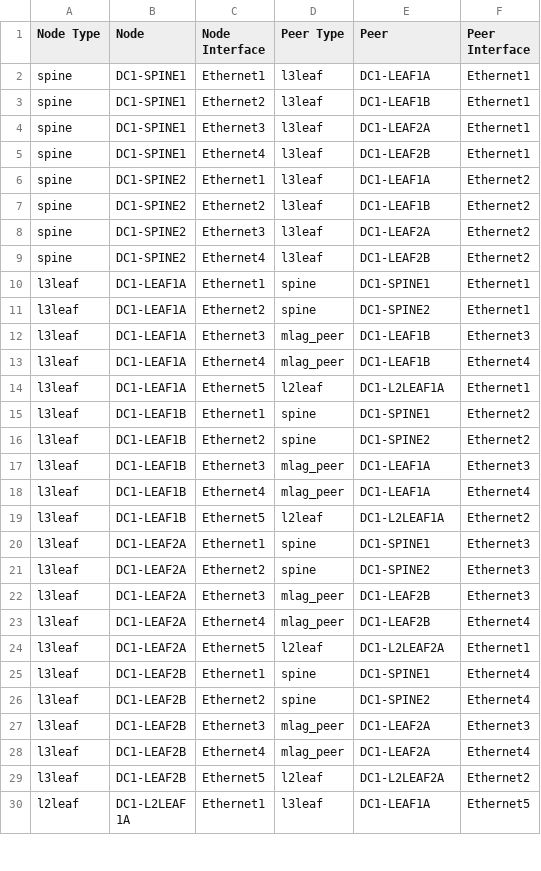
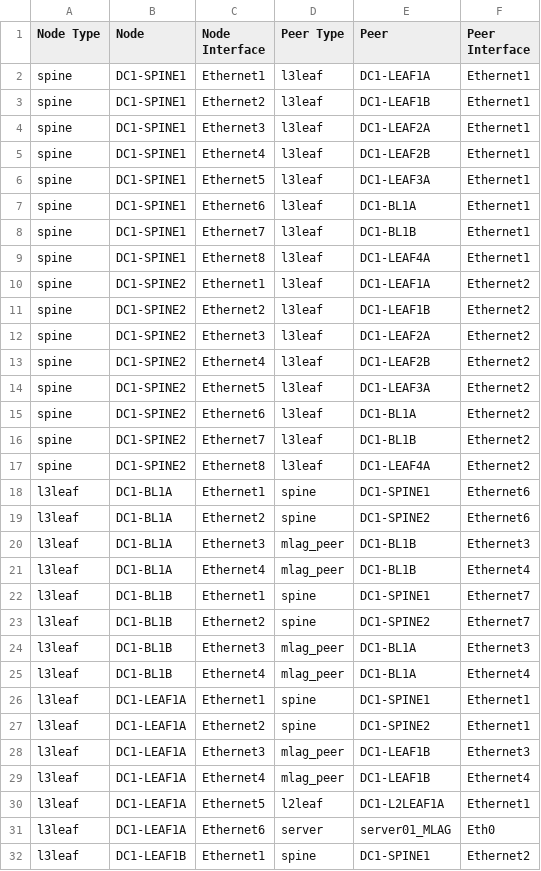
Before and after one commit to titom73/ansible-arista-network-lab-automation, a CSV file: inventories/emea/documentation/DC1_FABRIC/DC1_FABRIC-topology.csv, drawn as a sheet; only a part is shown; the shorter side is filled out with more unchanged rows; the diff covers the shown part only.

Commit message:
Add ESI topology

```diff
--- a/inventories/emea/documentation/DC1_FABRIC/DC1_FABRIC-topology.csv
+++ b/inventories/emea/documentation/DC1_FABRIC/DC1_FABRIC-topology.csv
@@ -5,2 +5,6 @@ spine,DC1-SPINE1,Ethernet3,l3leaf,DC1-LEAF2A,Ethernet1
 spine,DC1-SPINE1,Ethernet4,l3leaf,DC1-LEAF2B,Ethernet1
+spine,DC1-SPINE1,Ethernet5,l3leaf,DC1-LEAF3A,Ethernet1
+spine,DC1-SPINE1,Ethernet6,l3leaf,DC1-BL1A,Ethernet1
+spine,DC1-SPINE1,Ethernet7,l3leaf,DC1-BL1B,Ethernet1
+spine,DC1-SPINE1,Ethernet8,l3leaf,DC1-LEAF4A,Ethernet1
 spine,DC1-SPINE2,Ethernet1,l3leaf,DC1-LEAF1A,Ethernet2
@@ -9,2 +13,14 @@ spine,DC1-SPINE2,Ethernet3,l3leaf,DC1-LEAF2A,Ethernet2
 spine,DC1-SPINE2,Ethernet4,l3leaf,DC1-LEAF2B,Ethernet2
+spine,DC1-SPINE2,Ethernet5,l3leaf,DC1-LEAF3A,Ethernet2
+spine,DC1-SPINE2,Ethernet6,l3leaf,DC1-BL1A,Ethernet2
+spine,DC1-SPINE2,Ethernet7,l3leaf,DC1-BL1B,Ethernet2
+spine,DC1-SPINE2,Ethernet8,l3leaf,DC1-LEAF4A,Ethernet2
+l3leaf,DC1-BL1A,Ethernet1,spine,DC1-SPINE1,Ethernet6
+l3leaf,DC1-BL1A,Ethernet2,spine,DC1-SPINE2,Ethernet6
+l3leaf,DC1-BL1A,Ethernet3,mlag_peer,DC1-BL1B,Ethernet3
+l3leaf,DC1-BL1A,Ethernet4,mlag_peer,DC1-BL1B,Ethernet4
+l3leaf,DC1-BL1B,Ethernet1,spine,DC1-SPINE1,Ethernet7
+l3leaf,DC1-BL1B,Ethernet2,spine,DC1-SPINE2,Ethernet7
+l3leaf,DC1-BL1B,Ethernet3,mlag_peer,DC1-BL1A,Ethernet3
+l3leaf,DC1-BL1B,Ethernet4,mlag_peer,DC1-BL1A,Ethernet4
 l3leaf,DC1-LEAF1A,Ethernet1,spine,DC1-SPINE1,Ethernet1
@@ -14,2 +30,3 @@ l3leaf,DC1-LEAF1A,Ethernet4,mlag_peer,DC1-LEAF1B,Ethernet4
 l3leaf,DC1-LEAF1A,Ethernet5,l2leaf,DC1-L2LEAF1A,Ethernet1
+l3leaf,DC1-LEAF1A,Ethernet6,server,server01_MLAG,Eth0
 l3leaf,DC1-LEAF1B,Ethernet1,spine,DC1-SPINE1,Ethernet2
```
Also changed, not shown: 7 added rows, 1 removed row and 1 edited cell elsewhere in this file, inventories/emea/documentation/DC1_FABRIC/DC1_FABRIC-p2p-links.csv, 13 other files.
